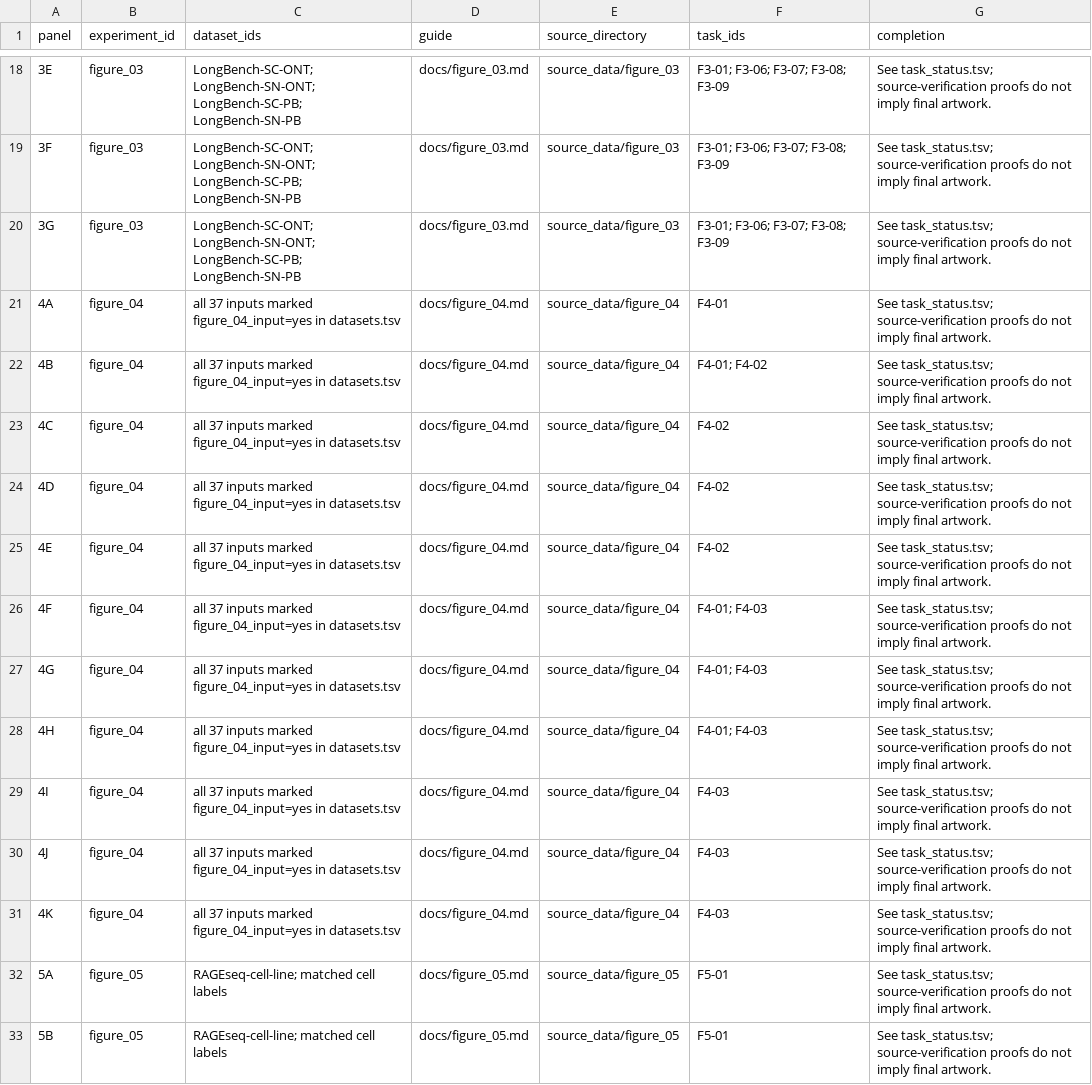
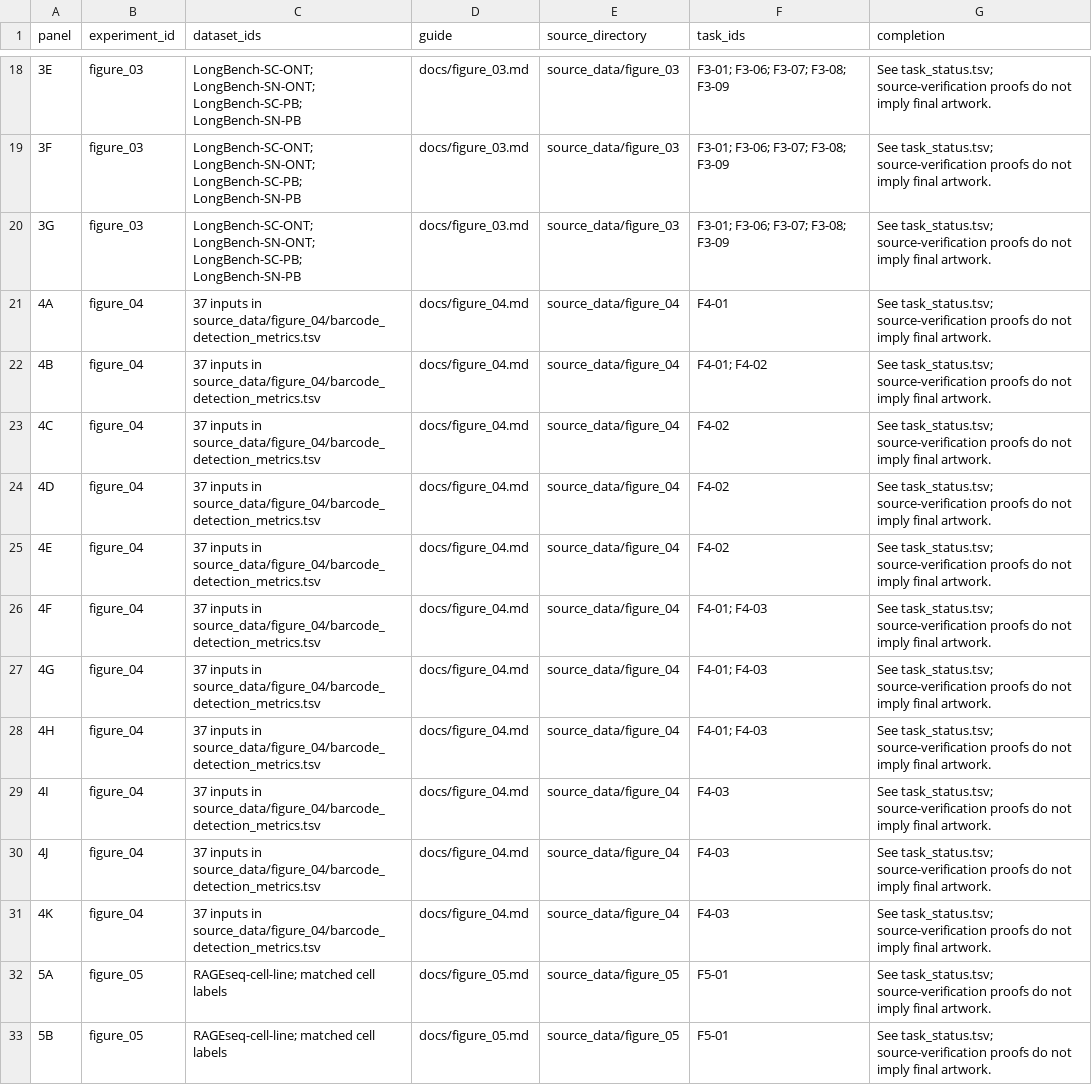
Before and after one commit to indianewok/rad-manuscript, a TSV file: manifests/panels.tsv, drawn as a sheet; only a part is shown, gaps mark what is left out.

Commit message:
Simplify dataset registry and ignore generated file inventory

```diff
--- a/manifests/panels.tsv
+++ b/manifests/panels.tsv
@@ -20,13 +20,13 @@ panel	experiment_id	dataset_ids	guide	source_directory	task_ids	completion
 3G	figure_03	LongBench-SC-ONT; LongBench-SN-ONT; LongBench-SC-PB; LongBench-SN-PB	docs/figure_03.md	source_data/figure_03	F3-01; F3-06; F3-07; F3-08; F3-09	See task_status.tsv; source-verification proofs do not imply final artwork.
-4A	figure_04	all 37 inputs marked figure_04_input=yes in datasets.tsv	docs/figure_04.md	source_data/figure_04	F4-01	See task_status.tsv; source-verification proofs do not imply final artwork.
-4B	figure_04	all 37 inputs marked figure_04_input=yes in datasets.tsv	docs/figure_04.md	source_data/figure_04	F4-01; F4-02	See task_status.tsv; source-verification proofs do not imply final artwork.
-4C	figure_04	all 37 inputs marked figure_04_input=yes in datasets.tsv	docs/figure_04.md	source_data/figure_04	F4-02	See task_status.tsv; source-verification proofs do not imply final artwork.
-4D	figure_04	all 37 inputs marked figure_04_input=yes in datasets.tsv	docs/figure_04.md	source_data/figure_04	F4-02	See task_status.tsv; source-verification proofs do not imply final artwork.
-4E	figure_04	all 37 inputs marked figure_04_input=yes in datasets.tsv	docs/figure_04.md	source_data/figure_04	F4-02	See task_status.tsv; source-verification proofs do not imply final artwork.
-4F	figure_04	all 37 inputs marked figure_04_input=yes in datasets.tsv	docs/figure_04.md	source_data/figure_04	F4-01; F4-03	See task_status.tsv; source-verification proofs do not imply final artwork.
-4G	figure_04	all 37 inputs marked figure_04_input=yes in datasets.tsv	docs/figure_04.md	source_data/figure_04	F4-01; F4-03	See task_status.tsv; source-verification proofs do not imply final artwork.
-4H	figure_04	all 37 inputs marked figure_04_input=yes in datasets.tsv	docs/figure_04.md	source_data/figure_04	F4-01; F4-03	See task_status.tsv; source-verification proofs do not imply final artwork.
-4I	figure_04	all 37 inputs marked figure_04_input=yes in datasets.tsv	docs/figure_04.md	source_data/figure_04	F4-03	See task_status.tsv; source-verification proofs do not imply final artwork.
-4J	figure_04	all 37 inputs marked figure_04_input=yes in datasets.tsv	docs/figure_04.md	source_data/figure_04	F4-03	See task_status.tsv; source-verification proofs do not imply final artwork.
-4K	figure_04	all 37 inputs marked figure_04_input=yes in datasets.tsv	docs/figure_04.md	source_data/figure_04	F4-03	See task_status.tsv; source-verification proofs do not imply final artwork.
+4A	figure_04	37 inputs in source_data/figure_04/barcode_detection_metrics.tsv	docs/figure_04.md	source_data/figure_04	F4-01	See task_status.tsv; source-verification proofs do not imply final artwork.
+4B	figure_04	37 inputs in source_data/figure_04/barcode_detection_metrics.tsv	docs/figure_04.md	source_data/figure_04	F4-01; F4-02	See task_status.tsv; source-verification proofs do not imply final artwork.
+4C	figure_04	37 inputs in source_data/figure_04/barcode_detection_metrics.tsv	docs/figure_04.md	source_data/figure_04	F4-02	See task_status.tsv; source-verification proofs do not imply final artwork.
+4D	figure_04	37 inputs in source_data/figure_04/barcode_detection_metrics.tsv	docs/figure_04.md	source_data/figure_04	F4-02	See task_status.tsv; source-verification proofs do not imply final artwork.
+4E	figure_04	37 inputs in source_data/figure_04/barcode_detection_metrics.tsv	docs/figure_04.md	source_data/figure_04	F4-02	See task_status.tsv; source-verification proofs do not imply final artwork.
+4F	figure_04	37 inputs in source_data/figure_04/barcode_detection_metrics.tsv	docs/figure_04.md	source_data/figure_04	F4-01; F4-03	See task_status.tsv; source-verification proofs do not imply final artwork.
+4G	figure_04	37 inputs in source_data/figure_04/barcode_detection_metrics.tsv	docs/figure_04.md	source_data/figure_04	F4-01; F4-03	See task_status.tsv; source-verification proofs do not imply final artwork.
+4H	figure_04	37 inputs in source_data/figure_04/barcode_detection_metrics.tsv	docs/figure_04.md	source_data/figure_04	F4-01; F4-03	See task_status.tsv; source-verification proofs do not imply final artwork.
+4I	figure_04	37 inputs in source_data/figure_04/barcode_detection_metrics.tsv	docs/figure_04.md	source_data/figure_04	F4-03	See task_status.tsv; source-verification proofs do not imply final artwork.
+4J	figure_04	37 inputs in source_data/figure_04/barcode_detection_metrics.tsv	docs/figure_04.md	source_data/figure_04	F4-03	See task_status.tsv; source-verification proofs do not imply final artwork.
+4K	figure_04	37 inputs in source_data/figure_04/barcode_detection_metrics.tsv	docs/figure_04.md	source_data/figure_04	F4-03	See task_status.tsv; source-verification proofs do not imply final artwork.
 5A	figure_05	RAGEseq-cell-line; matched cell labels	docs/figure_05.md	source_data/figure_05	F5-01	See task_status.tsv; source-verification proofs do not imply final artwork.
```
Also changed, not shown: 12 other files.
